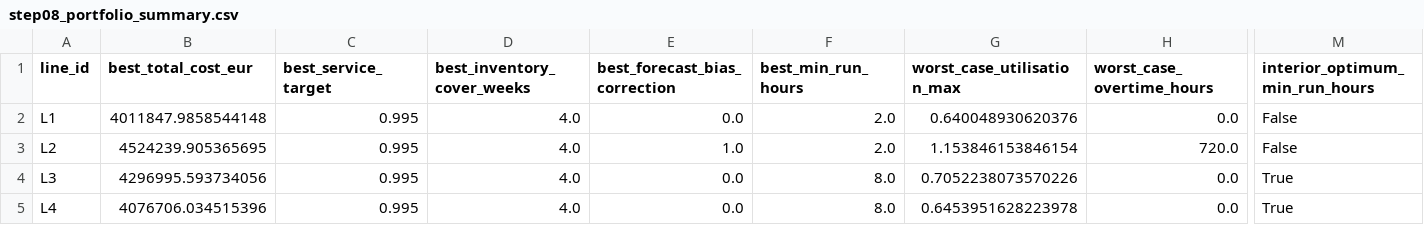
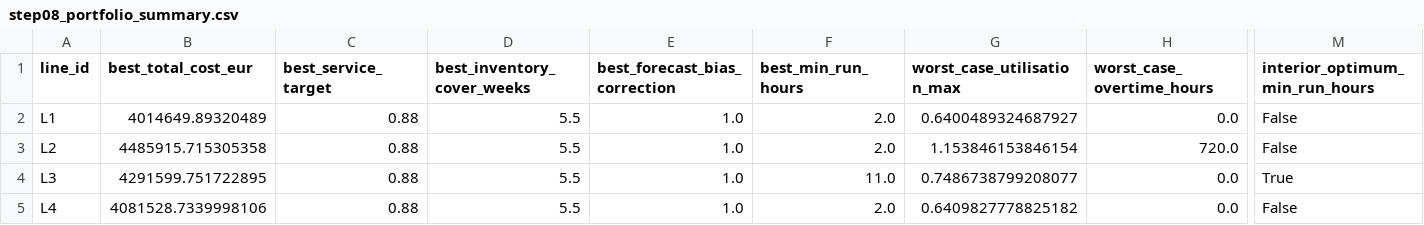
Before and after one commit to rdelolmog-creator/ibp-tradeoff, a CSV file: app_data/step08_portfolio_summary.csv, drawn as a sheet; only a part is shown, gaps mark what is left out; the diff names each change by its address in the sheet, - before the commit and + after, or states it on an @@ line.

```diff
--- a/app_data/step08_portfolio_summary.csv
+++ b/app_data/step08_portfolio_summary.csv
-B2 (best_total_cost_eur): 4011847.9858544148
+B2 (best_total_cost_eur): 4014649.89320489
-C2:C5 (best_service_target): 0.995
+C2:C5 (best_service_target): 0.88
-D2:D5 (best_inventory_cover_weeks): 4.0
+D2:D5 (best_inventory_cover_weeks): 5.5
-E2 (best_forecast_bias_correction): 0.0
+E2 (best_forecast_bias_correction): 1.0
-G2 (worst_case_utilisation_max): 0.640048930620376
+G2 (worst_case_utilisation_max): 0.6400489324687927
-B3 (best_total_cost_eur): 4524239.905365695
+B3 (best_total_cost_eur): 4485915.715305358
-B4 (best_total_cost_eur): 4296995.593734056
+B4 (best_total_cost_eur): 4291599.751722895
-E4:E5 (best_forecast_bias_correction): 0.0
+E4:E5 (best_forecast_bias_correction): 1.0
-F4 (best_min_run_hours): 8.0
+F4 (best_min_run_hours): 11.0
-G4 (worst_case_utilisation_max): 0.7052238073570226
+G4 (worst_case_utilisation_max): 0.7486738799208077
-B5 (best_total_cost_eur): 4076706.034515396
+B5 (best_total_cost_eur): 4081528.7339998106
-F5 (best_min_run_hours): 8.0
+F5 (best_min_run_hours): 2.0
-G5 (worst_case_utilisation_max): 0.6453951628223978
+G5 (worst_case_utilisation_max): 0.6409827778825182
-M5 (interior_optimum_min_run_hours): True
+M5 (interior_optimum_min_run_hours): False
```
Also changed, not shown: app_data/censoring_diagnostics.csv, app_data/demand_characteristics.csv, 10 other files.
